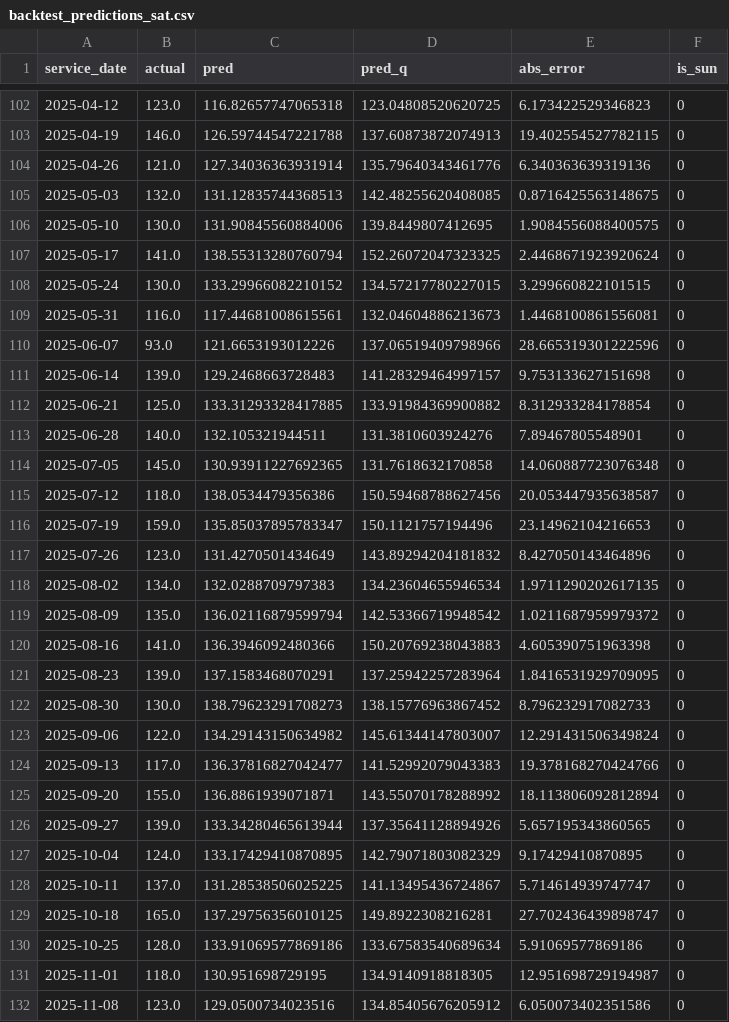
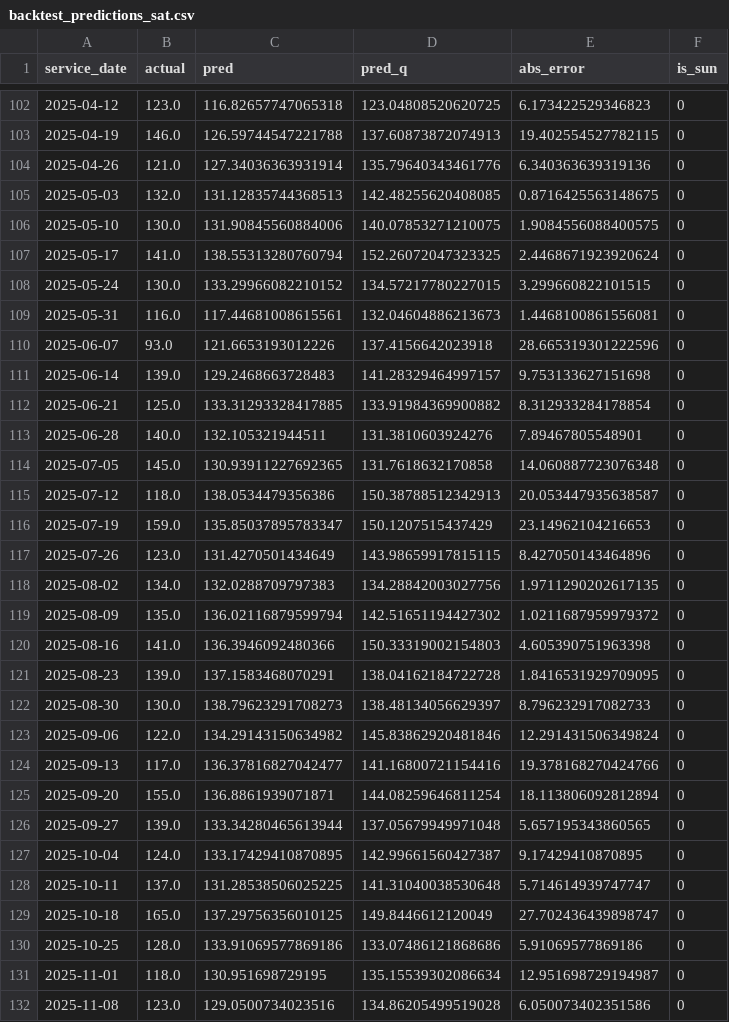
Before and after one commit to stevenchenjy/soup-kitchen-forecast, a CSV file: artifacts/ny_12550/backtest_predictions_sat.csv, drawn as a sheet; only a part is shown, gaps mark what is left out; the diff covers the shown part only.

```diff
--- a/artifacts/ny_12550/backtest_predictions_sat.csv
+++ b/artifacts/ny_12550/backtest_predictions_sat.csv
@@ -105,3 +105,3 @@ service_date,actual,pred,pred_q,abs_error,is_sun
 2025-05-03,132.0,131.12835744368513,142.48255620408085,0.8716425563148675,0
-2025-05-10,130.0,131.90845560884006,139.8449807412695,1.9084556088400575,0
+2025-05-10,130.0,131.90845560884006,140.07853271210075,1.9084556088400575,0
 2025-05-17,141.0,138.55313280760794,152.26072047323325,2.4468671923920624,0
@@ -109,3 +109,3 @@ service_date,actual,pred,pred_q,abs_error,is_sun
 2025-05-31,116.0,117.44681008615561,132.04604886213673,1.4468100861556081,0
-2025-06-07,93.0,121.6653193012226,137.06519409798966,28.665319301222596,0
+2025-06-07,93.0,121.6653193012226,137.4156642023918,28.665319301222596,0
 2025-06-14,139.0,129.2468663728483,141.28329464997157,9.753133627151698,0
@@ -114,19 +114,19 @@ service_date,actual,pred,pred_q,abs_error,is_sun
 2025-07-05,145.0,130.93911227692365,131.7618632170858,14.060887723076348,0
-2025-07-12,118.0,138.0534479356386,150.59468788627456,20.053447935638587,0
-2025-07-19,159.0,135.85037895783347,150.1121757194496,23.14962104216653,0
-2025-07-26,123.0,131.4270501434649,143.89294204181832,8.427050143464896,0
-2025-08-02,134.0,132.0288709797383,134.23604655946534,1.9711290202617135,0
-2025-08-09,135.0,136.02116879599794,142.53366719948542,1.0211687959979372,0
-2025-08-16,141.0,136.3946092480366,150.20769238043883,4.605390751963398,0
-2025-08-23,139.0,137.1583468070291,137.25942257283964,1.8416531929709095,0
-2025-08-30,130.0,138.79623291708273,138.15776963867452,8.796232917082733,0
-2025-09-06,122.0,134.29143150634982,145.61344147803007,12.291431506349824,0
-2025-09-13,117.0,136.37816827042477,141.52992079043383,19.378168270424766,0
-2025-09-20,155.0,136.8861939071871,143.55070178288992,18.113806092812894,0
-2025-09-27,139.0,133.34280465613944,137.35641128894926,5.657195343860565,0
-2025-10-04,124.0,133.17429410870895,142.79071803082329,9.17429410870895,0
-2025-10-11,137.0,131.28538506025225,141.13495436724867,5.714614939747747,0
-2025-10-18,165.0,137.29756356010125,149.8922308216281,27.702436439898747,0
-2025-10-25,128.0,133.91069577869186,133.67583540689634,5.91069577869186,0
-2025-11-01,118.0,130.951698729195,134.9140918818305,12.951698729194987,0
-2025-11-08,123.0,129.0500734023516,134.85405676205912,6.050073402351586,0
+2025-07-12,118.0,138.0534479356386,150.38788512342913,20.053447935638587,0
+2025-07-19,159.0,135.85037895783347,150.1207515437429,23.14962104216653,0
+2025-07-26,123.0,131.4270501434649,143.98659917815115,8.427050143464896,0
+2025-08-02,134.0,132.0288709797383,134.28842003027756,1.9711290202617135,0
+2025-08-09,135.0,136.02116879599794,142.51651194427302,1.0211687959979372,0
+2025-08-16,141.0,136.3946092480366,150.33319002154803,4.605390751963398,0
+2025-08-23,139.0,137.1583468070291,138.04162184722728,1.8416531929709095,0
+2025-08-30,130.0,138.79623291708273,138.48134056629397,8.796232917082733,0
+2025-09-06,122.0,134.29143150634982,145.83862920481846,12.291431506349824,0
+2025-09-13,117.0,136.37816827042477,141.16800721154416,19.378168270424766,0
+2025-09-20,155.0,136.8861939071871,144.08259646811254,18.113806092812894,0
+2025-09-27,139.0,133.34280465613944,137.05679949971048,5.657195343860565,0
+2025-10-04,124.0,133.17429410870895,142.99661560427387,9.17429410870895,0
+2025-10-11,137.0,131.28538506025225,141.31040038530648,5.714614939747747,0
+2025-10-18,165.0,137.29756356010125,149.8446612120049,27.702436439898747,0
+2025-10-25,128.0,133.91069577869186,133.07486121868686,5.91069577869186,0
+2025-11-01,118.0,130.951698729195,135.15539302086634,12.951698729194987,0
+2025-11-08,123.0,129.0500734023516,134.86205499519028,6.050073402351586,0
```
Also changed, not shown: 1 added row and 33 edited cells elsewhere in this file, artifacts/ny_12550/backtest_predictions.csv, artifacts/ny_12550/backtest_predictions_sun.csv, 4 other files.
